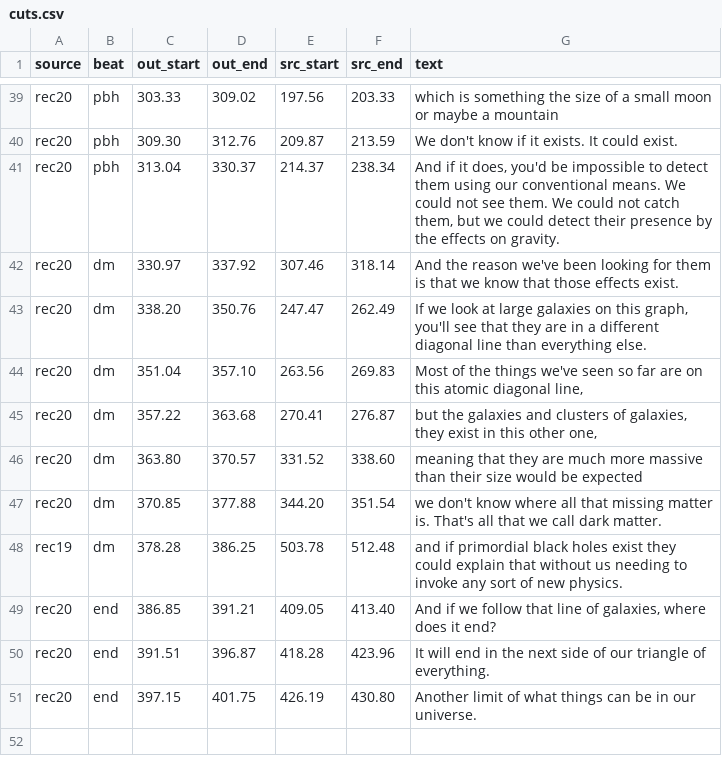
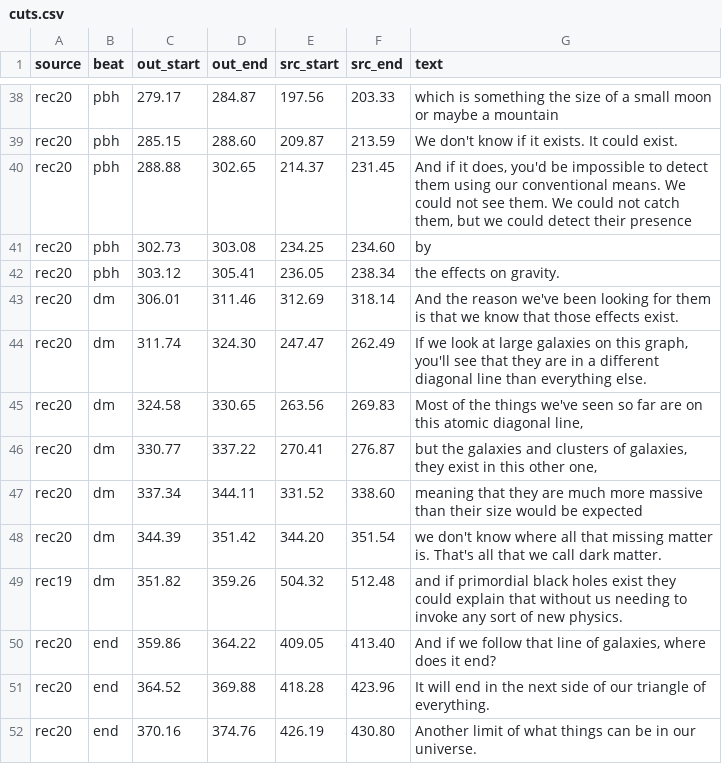
Before and after one commit to alexvansande/Triangle-of-Everything, a CSV file: video/short-05-black-holes/cuts.csv, drawn as a sheet; only a part is shown, gaps mark what is left out; addresses are those after the commit; the diff covers the shown part only; the diff names each change by its address in the sheet, - before the commit and + after, or states it on an @@ line.

```diff
--- a/video/short-05-black-holes/cuts.csv
+++ b/video/short-05-black-holes/cuts.csv
-C38 (out_start): 303.33
+C38 (out_start): 279.17
-D38 (out_end): 309.02
+D38 (out_end): 284.87
-C39 (out_start): 309.30
+C39 (out_start): 285.15
-D39 (out_end): 312.76
+D39 (out_end): 288.60
-C40 (out_start): 313.04
+C40 (out_start): 288.88
-D40 (out_end): 330.37
+D40 (out_end): 302.65
-F40 (src_end): 238.34
+F40 (src_end): 231.45
-G40 (text): …their presence by the effects on gravity.
+G40 (text): …their presence
+row 41: rec20 | pbh | 302.73 | 303.08 | 234.25 | 234.60 | by
+row 42: rec20 | pbh | 303.12 | 305.41 | 236.05 | 238.34 | the effects on gravity.
-C43 (out_start): 330.97
+C43 (out_start): 306.01
-D43 (out_end): 337.92
+D43 (out_end): 311.46
-E43 (src_start): 307.46
+E43 (src_start): 312.69
-C44 (out_start): 338.20
+C44 (out_start): 311.74
-D44 (out_end): 350.76
+D44 (out_end): 324.30
-C45 (out_start): 351.04
+C45 (out_start): 324.58
-D45 (out_end): 357.10
+D45 (out_end): 330.65
-C46 (out_start): 357.22
+C46 (out_start): 330.77
-D46 (out_end): 363.68
+D46 (out_end): 337.22
-C47 (out_start): 363.80
+C47 (out_start): 337.34
-D47 (out_end): 370.57
+D47 (out_end): 344.11
-C48 (out_start): 370.85
+C48 (out_start): 344.39
-D48 (out_end): 377.88
+D48 (out_end): 351.42
-C49 (out_start): 378.28
+C49 (out_start): 351.82
-D49 (out_end): 386.25
+D49 (out_end): 359.26
-E49 (src_start): 503.78
+E49 (src_start): 504.32
-C50 (out_start): 386.85
+C50 (out_start): 359.86
-D50 (out_end): 391.21
+D50 (out_end): 364.22
-C51 (out_start): 391.51
+C51 (out_start): 364.52
-D51 (out_end): 396.87
+D51 (out_end): 369.88
-C52 (out_start): 397.15
+C52 (out_start): 370.16
-D52 (out_end): 401.75
+D52 (out_end): 374.76
```
Also changed, not shown: 3 added rows, 4 removed rows and 57 edited cells elsewhere in this file, 6 other files.
